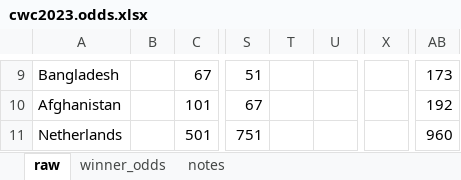
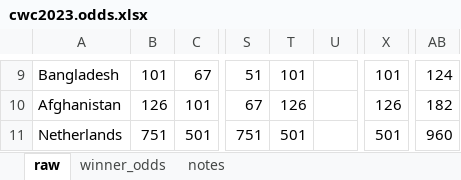
Before and after one commit to nuuuwan/cwc2023, an Excel workbook: data/cwc2023.odds.xlsx, sheet raw, drawn as a sheet; only a part is shown, gaps mark what is left out; values as stored, in another font and other column widths than the file's, no borders; the diff covers the shown part only; the diff names each change by its address in the sheet, - before the commit and + after, or states it on an @@ line.

```diff
--- a/data/cwc2023.odds.xlsx (sheet raw)
+++ b/data/cwc2023.odds.xlsx (sheet raw)
-B9: (empty)
+B9: 101
-T9: (empty)
+T9: 101
-X9: (empty)
+X9: 101
-AB9: 173
+AB9: 124
-B10: (empty)
+B10: 126
-T10: (empty)
+T10: 126
-X10: (empty)
+X10: 126
-AB10: 192
+AB10: 182
-B11: (empty)
+B11: 751
-T11: (empty)
+T11: 501
-X11: (empty)
+X11: 501
```
Also changed, not shown: 2 added rows, 2 removed rows and 55 edited cells elsewhere in this sheet, sheet winner_odds, formulas that keep their value, 5 other files.
